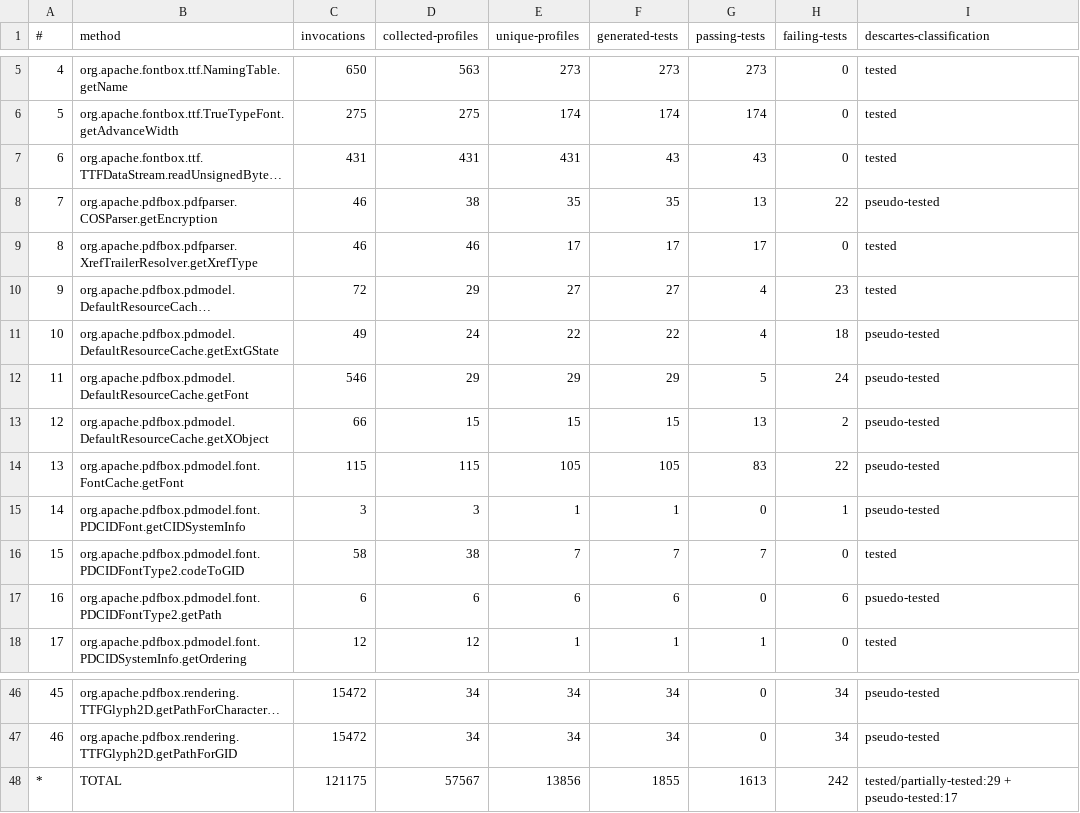
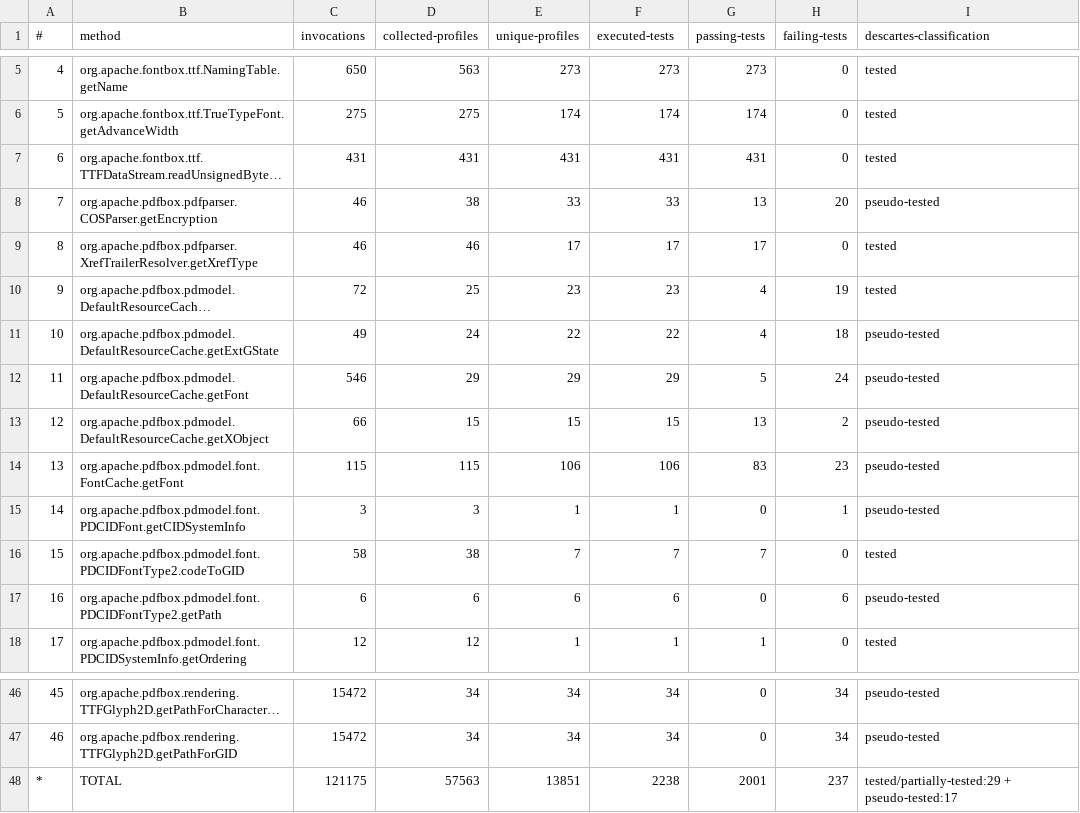
Before and after one commit to ASSERT-KTH/pankti-experiments, a CSV file: pdfbox/execution/report.csv, drawn as a sheet; only a part is shown, gaps mark what is left out; long unchanged cells end in …; the diff names each change by its address in the sheet, - before the commit and + after, or states it on an @@ line.

Commit message:
Update PDFBox numbers

```diff
--- a/pdfbox/execution/report.csv
+++ b/pdfbox/execution/report.csv
-F1: generated-tests
+F1: executed-tests
-F7 (executed-tests): 43
+F7 (executed-tests): 431
-G7 (passing-tests): 43
+G7 (passing-tests): 431
-E8 (unique-profiles): 35
+E8 (unique-profiles): 33
-F8 (executed-tests): 35
+F8 (executed-tests): 33
-H8 (failing-tests): 22
+H8 (failing-tests): 20
-D10 (collected-profiles): 29
+D10 (collected-profiles): 25
-E10 (unique-profiles): 27
+E10 (unique-profiles): 23
-F10 (executed-tests): 27
+F10 (executed-tests): 23
-H10 (failing-tests): 23
+H10 (failing-tests): 19
-E14 (unique-profiles): 105
+E14 (unique-profiles): 106
-F14 (executed-tests): 105
+F14 (executed-tests): 106
-H14 (failing-tests): 22
+H14 (failing-tests): 23
-I17 (descartes-classification): psuedo-tested
+I17 (descartes-classification): pseudo-tested
-D48 (collected-profiles): 57567
+D48 (collected-profiles): 57563
-E48 (unique-profiles): 13856
+E48 (unique-profiles): 13851
-F48 (executed-tests): 1855
+F48 (executed-tests): 2238
-G48 (passing-tests): 1613
+G48 (passing-tests): 2001
-H48 (failing-tests): 242
+H48 (failing-tests): 237
```
Also changed, not shown: 3 other files.
